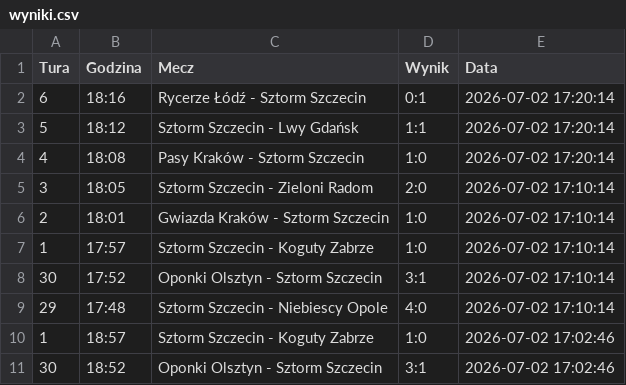
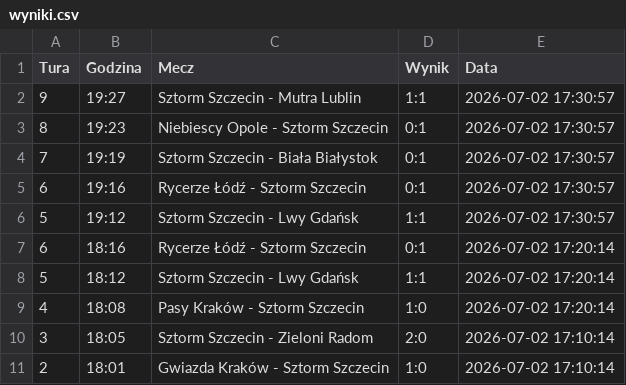
Before and after one commit to tesar13/Promocje, a CSV file: wyniki.csv, drawn as a sheet; only a part is shown; the shorter side is filled out with more unchanged rows; the diff names each change by its address in the sheet, - before the commit and + after, or states it on an @@ line.

Commit message:
Aktualizacja wynikow 2026-07-02 17:30:58

```diff
--- a/wyniki.csv
+++ b/wyniki.csv
+row 2: 9 | 19:27 | Sztorm Szczecin - Mutra Lublin | 1:1 | 2026-07-02 17:30:57
+row 3: 8 | 19:23 | Niebiescy Opole - Sztorm Szczecin | 0:1 | 2026-07-02 17:30:57
+row 4: 7 | 19:19 | Sztorm Szczecin - Biała Białystok | 0:1 | 2026-07-02 17:30:57
+row 5: 6 | 19:16 | Rycerze Łódź - Sztorm Szczecin | 0:1 | 2026-07-02 17:30:57
+row 6: 5 | 19:12 | Sztorm Szczecin - Lwy Gdańsk | 1:1 | 2026-07-02 17:30:57
```
